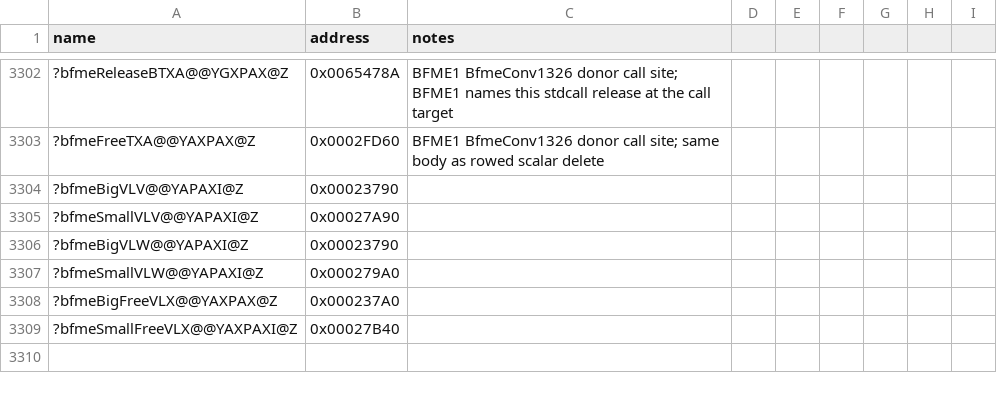
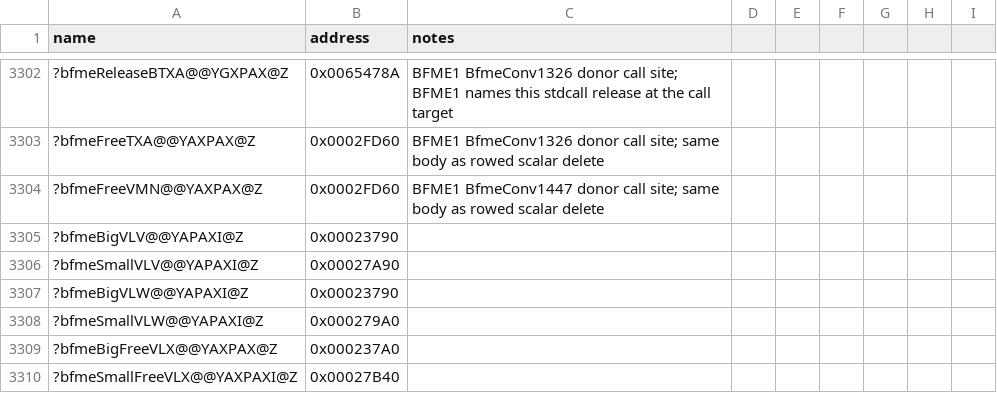
Before and after one commit to NotNBR/Open-BFME-2, a CSV file: reverse/symbols.csv, drawn as a sheet; only a part is shown, gaps mark what is left out; the diff names each change by its address in the sheet, - before the commit and + after, or states it on an @@ line.

Commit message:
Recover bfmeClearVMN (0x00758F30, 75B) via BFME1 BfmeConv1447 donor
Byte-identical donor (b1 0x009A2890); bucketed table drain with
free helper riding a new alias pin at the rowed scalar delete.
Single-body TU.

```diff
--- a/reverse/symbols.csv
+++ b/reverse/symbols.csv
+row 3304: ?bfmeFreeVMN@@YAXPAX@Z | 0x0002FD60 | BFME1 BfmeConv1447 donor call site; same body as rowed scalar delete
```
Also changed, not shown: 2 other files.
